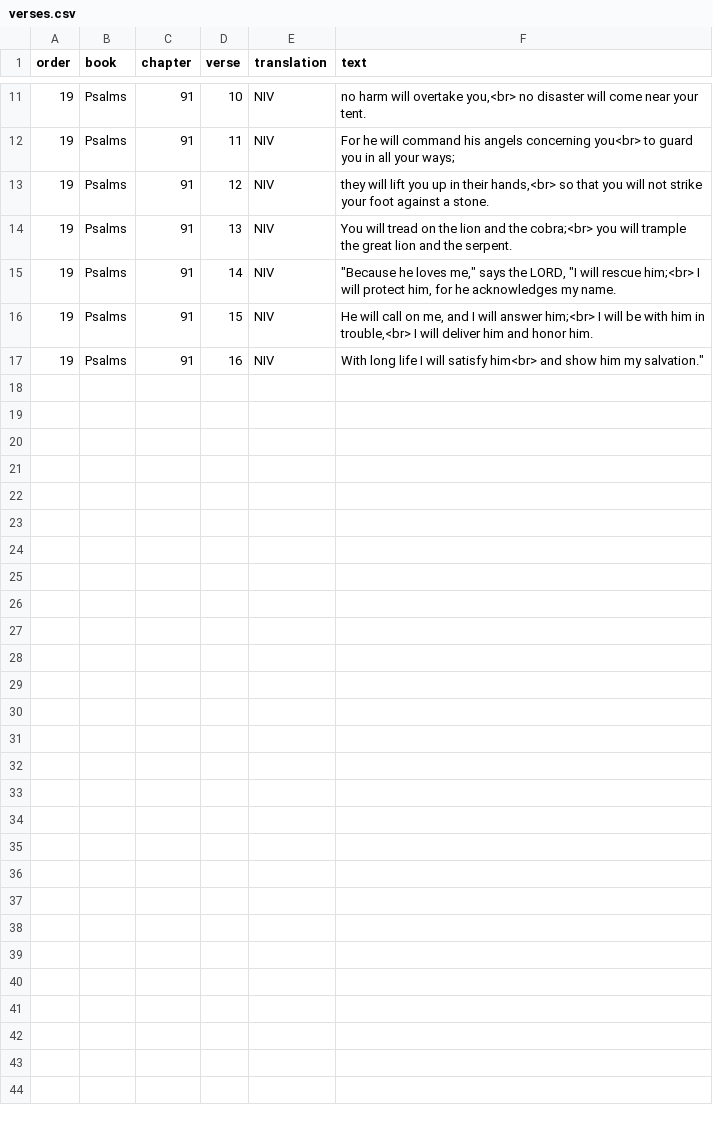
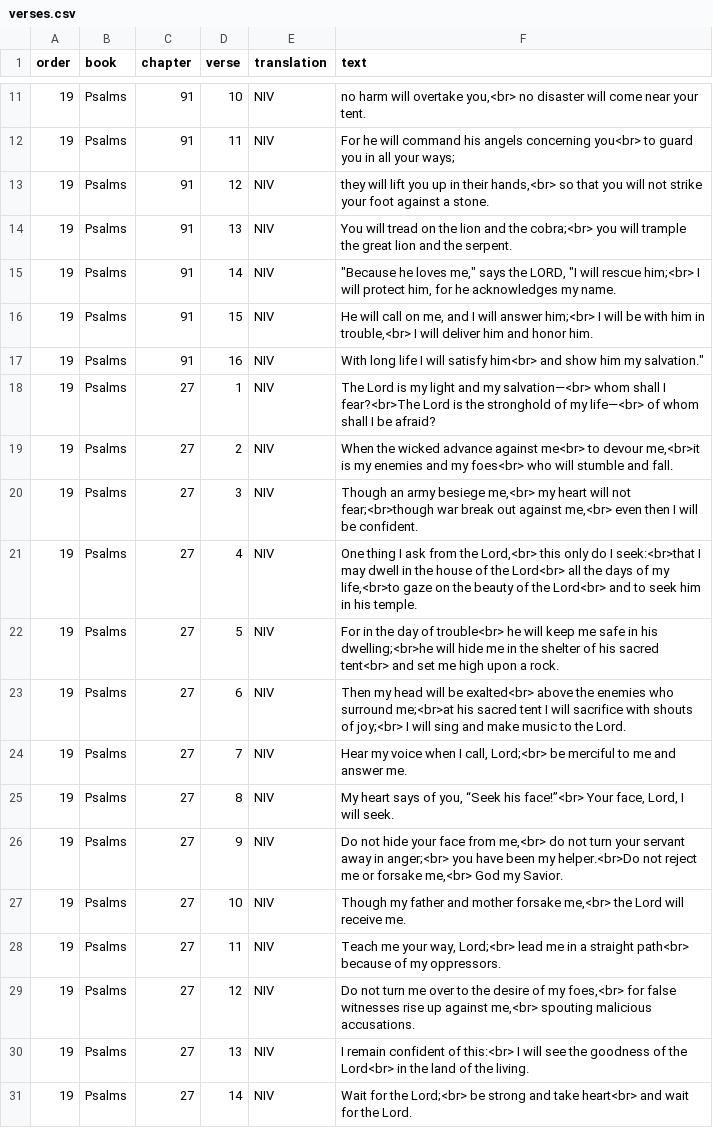
Before and after one commit to colombara-org/colombara.org.github.io, a CSV file: memorize/verses.csv, drawn as a sheet; only a part is shown, gaps mark what is left out; the diff names each change by its address in the sheet, - before the commit and + after, or states it on an @@ line.

Commit message:
psalm 27

```diff
--- a/memorize/verses.csv
+++ b/memorize/verses.csv
+row 18: 19 | Psalms | 27 | 1 | NIV | The Lord is my light and my salvation—<br> whom shall I fear?<br>The Lord is the stronghold of my life—<br> of whom shall I be afraid?
+row 19: 19 | Psalms | 27 | 2 | NIV | When the wicked advance against me<br> to devour me,<br>it is my enemies and my foes<br> who will stumble and fall.
+row 20: 19 | Psalms | 27 | 3 | NIV | Though an army besiege me,<br> my heart will not fear;<br>though war break out against me,<br> even then I will be confident.
+row 21: 19 | Psalms | 27 | 4 | NIV | One thing I ask from the Lord,<br> this only do I seek:<br>that I may dwell in the house of the Lord<br> all the days of my life,<br>to gaze on the beauty of the Lord<br> and to seek him in his temple.
+row 22: 19 | Psalms | 27 | 5 | NIV | For in the day of trouble<br> he will keep me safe in his dwelling;<br>he will hide me in the shelter of his sacred tent<br> and set me high upon a rock.
+row 23: 19 | Psalms | 27 | 6 | NIV | Then my head will be exalted<br> above the enemies who surround me;<br>at his sacred tent I will sacrifice with shouts of joy;<br> I will sing and make music to the Lord.
+row 24: 19 | Psalms | 27 | 7 | NIV | Hear my voice when I call, Lord;<br> be merciful to me and answer me.
+row 25: 19 | Psalms | 27 | 8 | NIV | My heart says of you, “Seek his face!”<br> Your face, Lord, I will seek.
+row 26: 19 | Psalms | 27 | 9 | NIV | Do not hide your face from me,<br> do not turn your servant away in anger;<br> you have been my helper.<br>Do not reject me or forsake me,<br> God my Savior.
+row 27: 19 | Psalms | 27 | 10 | NIV | Though my father and mother forsake me,<br> the Lord will receive me.
+row 28: 19 | Psalms | 27 | 11 | NIV | Teach me your way, Lord;<br> lead me in a straight path<br> because of my oppressors.
+row 29: 19 | Psalms | 27 | 12 | NIV | Do not turn me over to the desire of my foes,<br> for false witnesses rise up against me,<br> spouting malicious accusations.
+row 30: 19 | Psalms | 27 | 13 | NIV | I remain confident of this:<br> I will see the goodness of the Lord<br> in the land of the living.
+row 31: 19 | Psalms | 27 | 14 | NIV | Wait for the Lord;<br> be strong and take heart<br> and wait for the Lord.
```
